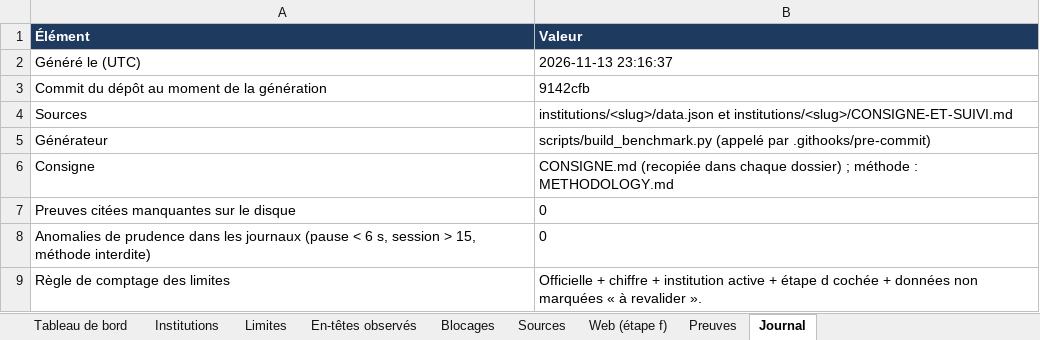
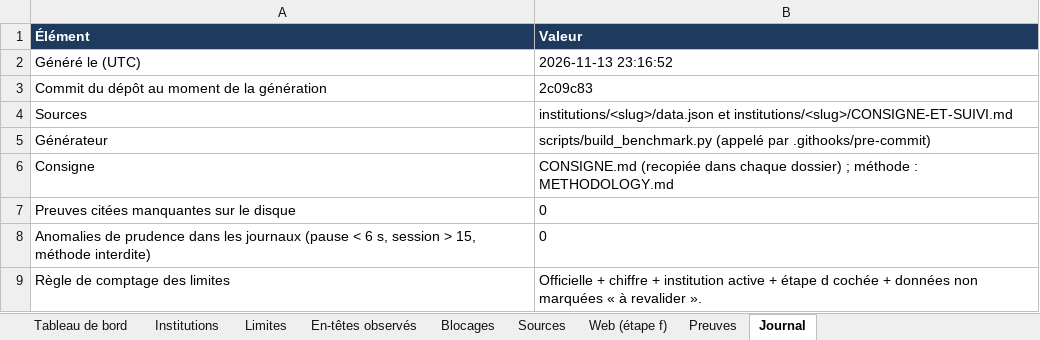
Before and after one commit to maribakulj/Veille-API-IIIF, an Excel workbook: BENCHMARK.xlsx, sheet Journal, drawn as a sheet; values as stored, in another font and other column widths than the file's, no borders; the diff names each change by its address in the sheet, - before the commit and + after, or states it on an @@ line.

```diff
--- a/BENCHMARK.xlsx (sheet Journal)
+++ b/BENCHMARK.xlsx (sheet Journal)
-B2 (Valeur): 2026-11-13 23:16:37
+B2 (Valeur): 2026-11-13 23:16:52
-B3 (Valeur): 9142cfb
+B3 (Valeur): 2c09c83
```
Also changed, not shown: sheet Tableau de bord, 5 other files.
